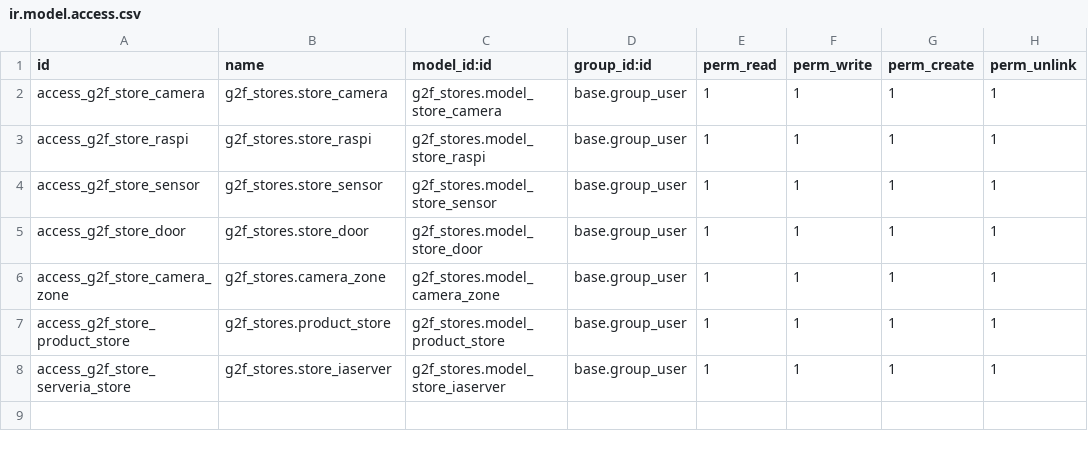
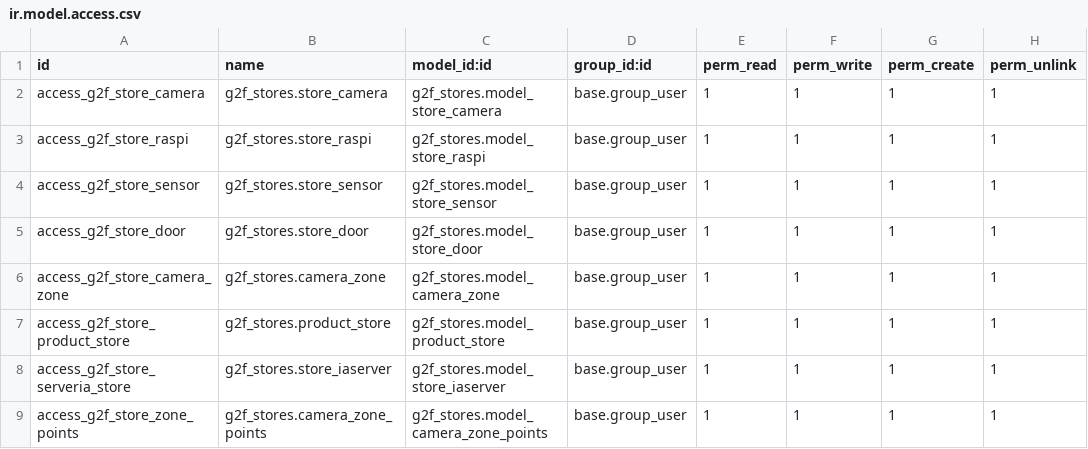
Before and after one commit to RLJO/go2future, a CSV file: g2f_stores/security/ir.model.access.csv, drawn as a sheet.

Commit message:
[ADD] Modificacion de ZONAS y CAMARAS: - Se genera un nuevo modelo para registro de puntos por camara en las zonas. - Se agregan las vistas necesarias para el modelo de puntos - Se modifica el modelo de zonas para permitir registrar los puntos de las camaras incluyendo la posibilidad de que dos camaras visualicen una misma zona - Se modifica el modelo de camaras para que no tenga zonas - Se agrega controlador para API de Zonas de la tienda

```diff
--- a/g2f_stores/security/ir.model.access.csv
+++ b/g2f_stores/security/ir.model.access.csv
@@ -8 +8,2 @@ access_g2f_store_product_store,g2f_stores.product_store,g2f_stores.model_product
 access_g2f_store_serveria_store,g2f_stores.store_iaserver,g2f_stores.model_store_iaserver,base.group_user,1,1,1,1
+access_g2f_store_zone_points,g2f_stores.camera_zone_points,g2f_stores.model_camera_zone_points,base.group_user,1,1,1,1
```
Also changed, not shown: 8 other files.
